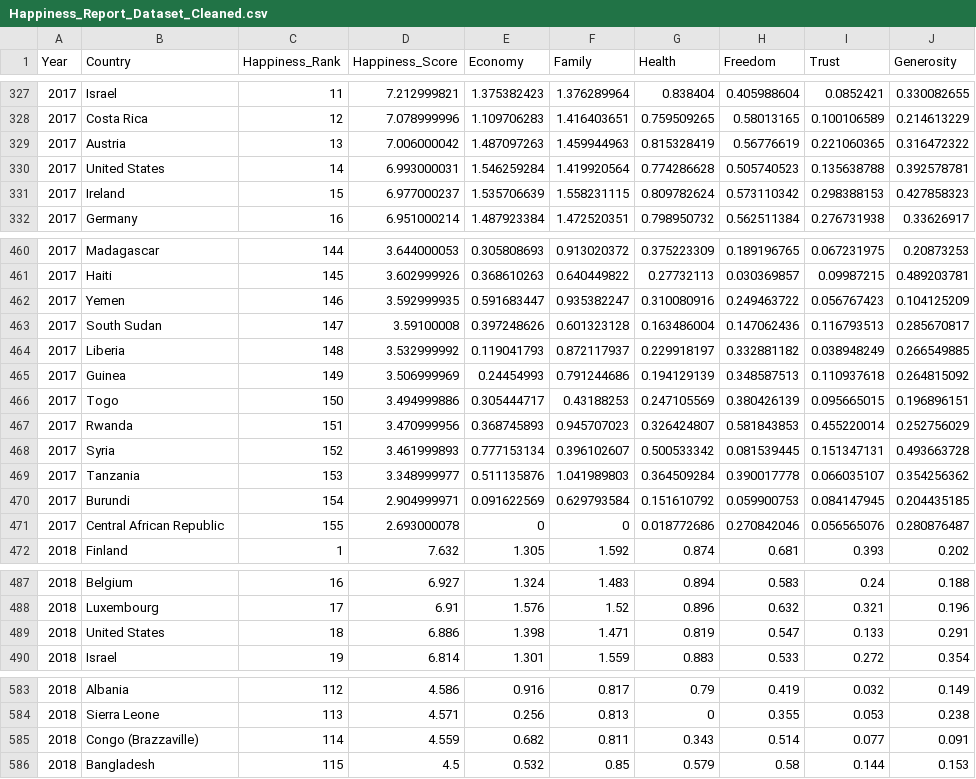
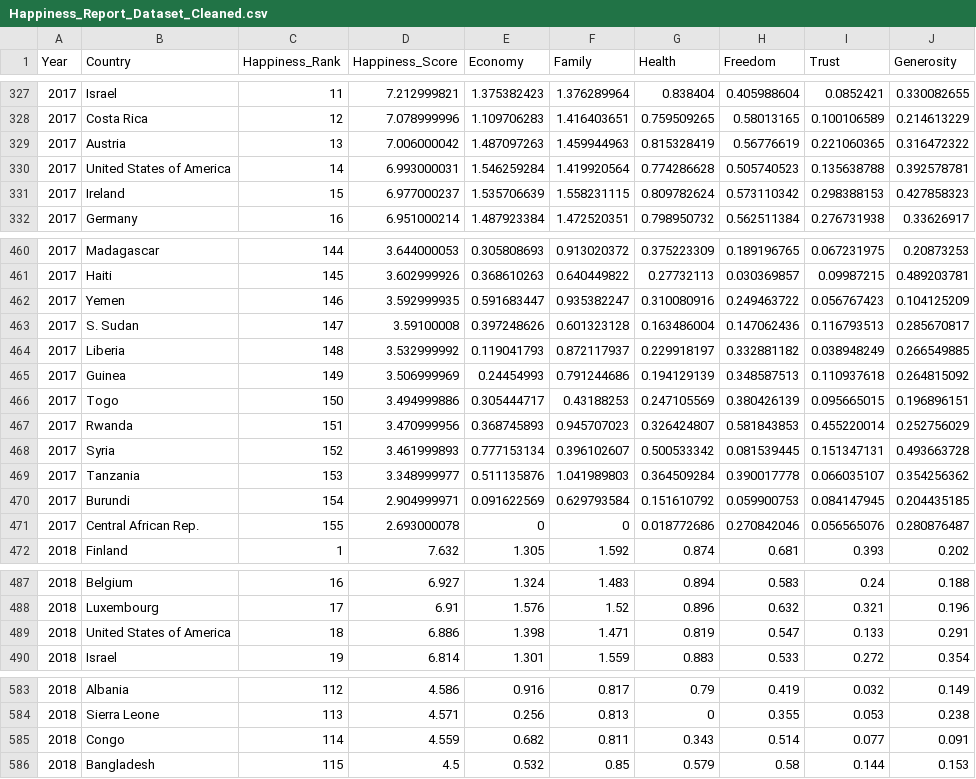
Before and after one commit to melvinalex7/FIT3179, a CSV file: Assignment_2/data/Happiness_Report_Dataset_Cleaned.csv, drawn as a sheet; only a part is shown, gaps mark what is left out; the diff covers the shown part only.

```diff
--- a/Assignment_2/data/Happiness_Report_Dataset_Cleaned.csv
+++ b/Assignment_2/data/Happiness_Report_Dataset_Cleaned.csv
@@ -329,3 +329,3 @@ Year,Country,Happiness_Rank,Happiness_Score,Economy,Family,Health,Freedom,Trust,
 2017,Austria,13,7.006000042,1.487097263,1.459944963,0.815328419,0.56776619,0.221060365,0.316472322
-2017,United States,14,6.993000031,1.546259284,1.419920564,0.774286628,0.505740523,0.135638788,0.392578781
+2017,United States of America,14,6.993000031,1.546259284,1.419920564,0.774286628,0.505740523,0.135638788,0.392578781
 2017,Ireland,15,6.977000237,1.535706639,1.558231115,0.809782624,0.573110342,0.298388153,0.427858323
@@ -462,3 +462,3 @@ Year,Country,Happiness_Rank,Happiness_Score,Economy,Family,Health,Freedom,Trust,
 2017,Yemen,146,3.592999935,0.591683447,0.935382247,0.310080916,0.249463722,0.056767423,0.104125209
-2017,South Sudan,147,3.59100008,0.397248626,0.601323128,0.163486004,0.147062436,0.116793513,0.285670817
+2017,S. Sudan,147,3.59100008,0.397248626,0.601323128,0.163486004,0.147062436,0.116793513,0.285670817
 2017,Liberia,148,3.532999992,0.119041793,0.872117937,0.229918197,0.332881182,0.038948249,0.266549885
@@ -470,3 +470,3 @@ Year,Country,Happiness_Rank,Happiness_Score,Economy,Family,Health,Freedom,Trust,
 2017,Burundi,154,2.904999971,0.091622569,0.629793584,0.151610792,0.059900753,0.084147945,0.204435185
-2017,Central African Republic,155,2.693000078,0,0,0.018772686,0.270842046,0.056565076,0.280876487
+2017,Central African Rep.,155,2.693000078,0,0,0.018772686,0.270842046,0.056565076,0.280876487
 2018,Finland,1,7.632,1.305,1.592,0.874,0.681,0.393,0.202
@@ -488,3 +488,3 @@ Year,Country,Happiness_Rank,Happiness_Score,Economy,Family,Health,Freedom,Trust,
 2018,Luxembourg,17,6.91,1.576,1.52,0.896,0.632,0.321,0.196
-2018,United States,18,6.886,1.398,1.471,0.819,0.547,0.133,0.291
+2018,United States of America,18,6.886,1.398,1.471,0.819,0.547,0.133,0.291
 2018,Israel,19,6.814,1.301,1.559,0.883,0.533,0.272,0.354
@@ -584,3 +584,3 @@ Year,Country,Happiness_Rank,Happiness_Score,Economy,Family,Health,Freedom,Trust,
 2018,Sierra Leone,113,4.571,0.256,0.813,0,0.355,0.053,0.238
-2018,Congo (Brazzaville),114,4.559,0.682,0.811,0.343,0.514,0.077,0.091
+2018,Congo,114,4.559,0.682,0.811,0.343,0.514,0.077,0.091
 2018,Bangladesh,115,4.5,0.532,0.85,0.579,0.58,0.144,0.153
```
Also changed, not shown: 18 edited cells elsewhere in this file.
